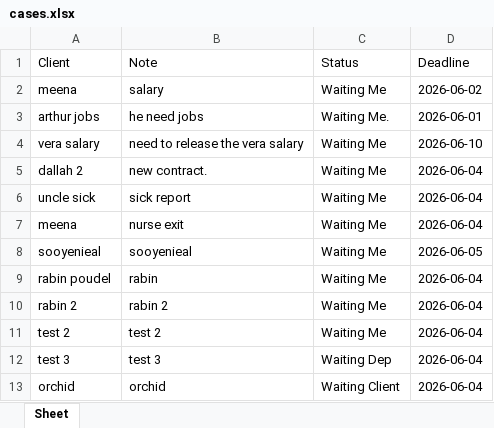
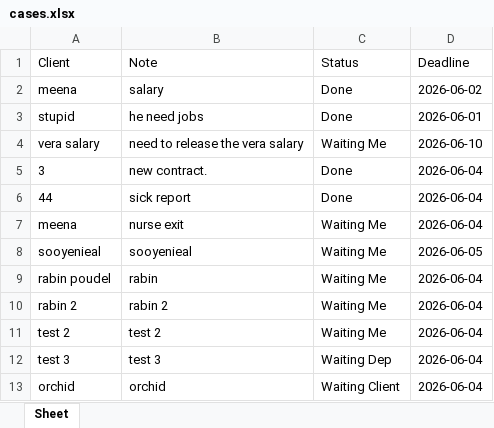
Before and after one commit to raizel078/CaseTracker, an Excel workbook: storage/cases.xlsx, sheet Sheet, drawn as a sheet; values as stored, in another font and other column widths than the file's, no borders; the diff names each change by its address in the sheet, - before the commit and + after, or states it on an @@ line.

```diff
--- a/storage/cases.xlsx (sheet Sheet)
+++ b/storage/cases.xlsx (sheet Sheet)
-C2 (Status): Waiting Me
+C2 (Status): Done
-A3 (Client): arthur jobs
+A3 (Client): stupid
-C3 (Status): Waiting Me.
+C3 (Status): Done
-A5 (Client): dallah 2
+A5 (Client): 3
-C5:C6 (Status): Waiting Me
+C5:C6 (Status): Done
-A6 (Client): uncle sick
+A6 (Client): 44
```
Also changed, not shown: 3 other files.
